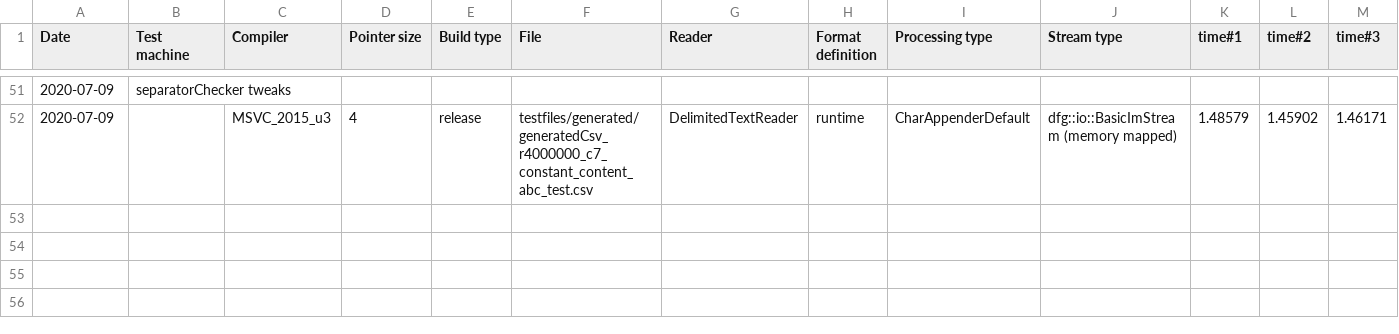
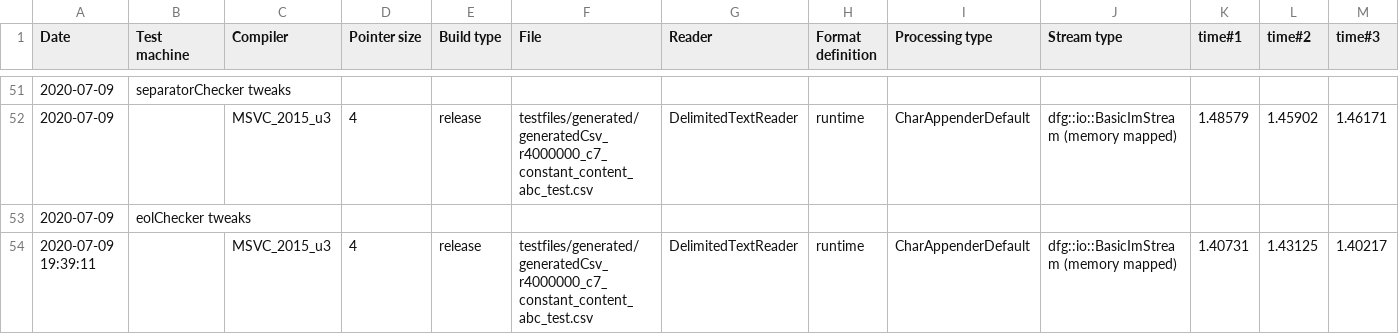
Before and after one commit to tc3t/dfglib, a CSV file: misc/parsing_optimizations.csv, drawn as a sheet; only a part is shown, gaps mark what is left out; rows hold the shown columns only; the diff names each change by its address in the sheet, - before the commit and + after, or states it on an @@ line.

Commit message:
[ref/imp] io::DelimitedTextReader: tweaks to eolChecker() implementation

```diff
--- a/misc/parsing_optimizations.csv
+++ b/misc/parsing_optimizations.csv
+row 53: 2020-07-09 | eolChecker tweaks
+row 54: 2020-07-09 19:39:11 |  | MSVC_2015_u3 | 4 | release | testfiles/generated/generatedCsv_r4000000_c7_constant_content_abc_test.csv | DelimitedTextReader | runtime | CharAppenderDefault | dfg::io::BasicImStream (memory mapped) | 1.40731 | 1.43125 | 1.40217
```
Also changed, not shown: 1 other file.
